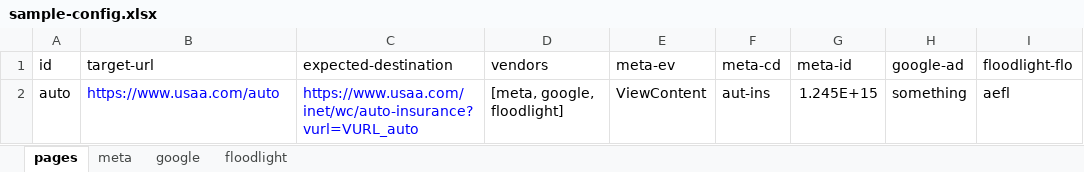
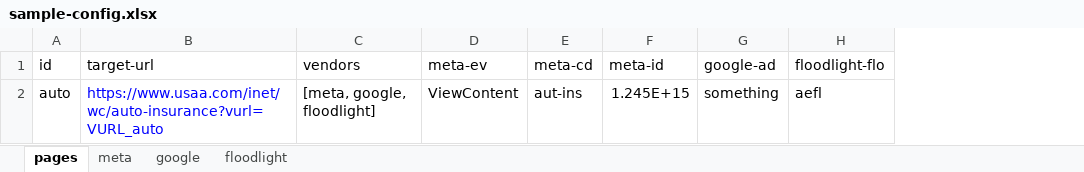
Before and after one commit to AlbertoCaballero/tag-tracer, an Excel workbook: assets/sample-config.xlsx, sheet pages, drawn as a sheet; values as stored, in another font and other column widths than the file's, no borders; the diff names each change by its address in the sheet, - before the commit and + after, or states it on an @@ line.

Commit message:
Fix excel loader and vendor expected tag value

```diff
--- a/assets/sample-config.xlsx (sheet pages)
+++ b/assets/sample-config.xlsx (sheet pages)
-column C (expected-destination), row 2: https://www.usaa.com/inet/wc/auto-insurance?vurl=VURL_auto
-B2 (target-url): https://www.usaa.com/auto
+B2 (target-url): https://www.usaa.com/inet/wc/auto-insurance?vurl=VURL_auto
```
Also changed, not shown: 4 other files.
